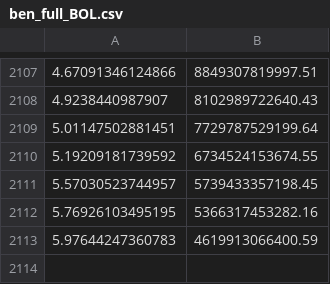
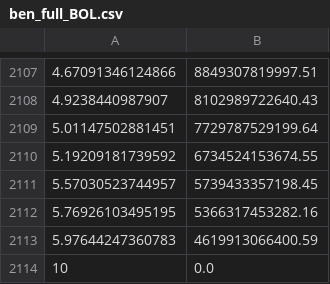
Before and after one commit to arfc/2020-rykhl-dissertation, a CSV file: data/spectrum/bol/ben_full_BOL.csv, drawn as a sheet; only a part is shown, gaps mark what is left out; the diff names each change by its address in the sheet, - before the commit and + after, or states it on an @@ line.

```diff
--- a/data/spectrum/bol/ben_full_BOL.csv
+++ b/data/spectrum/bol/ben_full_BOL.csv
+row 2114: 10 | 0.0
```
Also changed, not shown: 17 other files.
